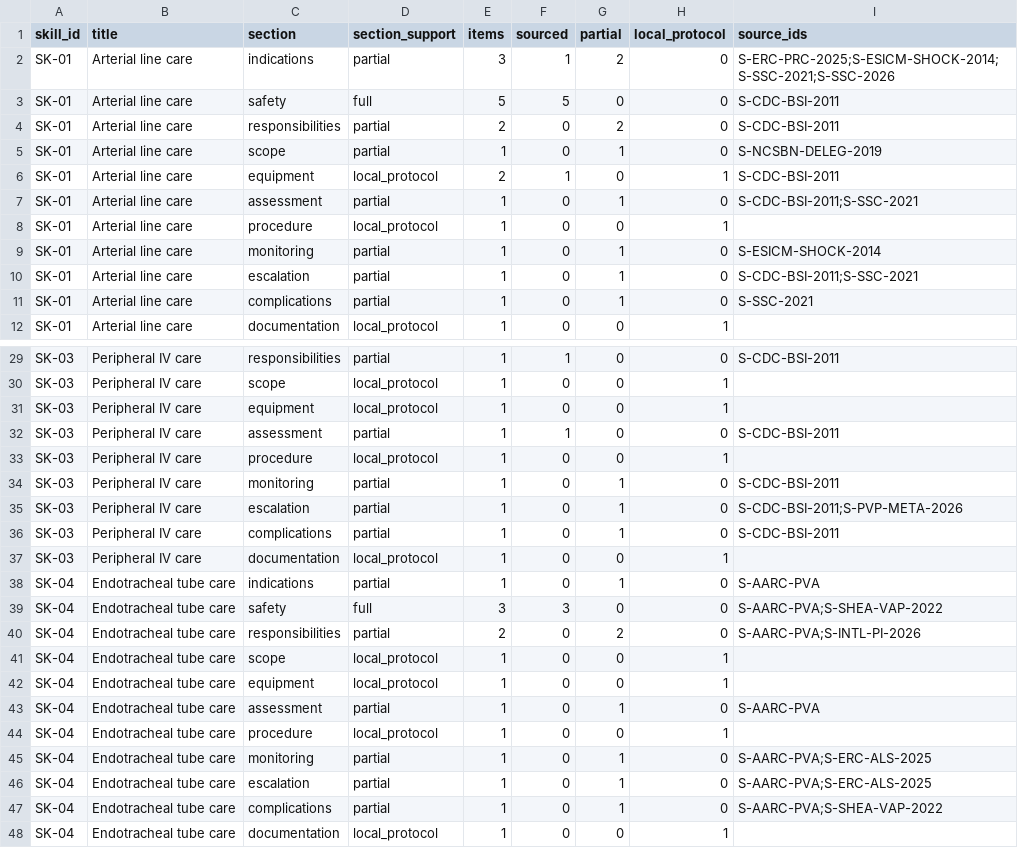
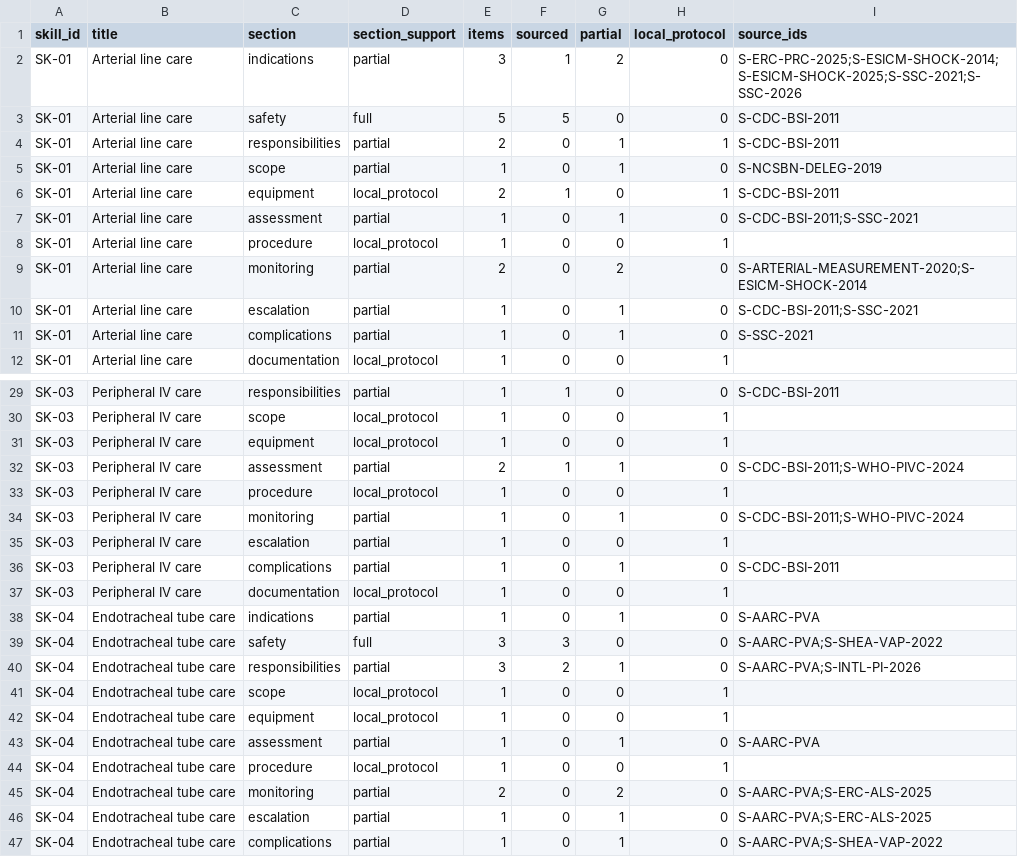
Before and after one commit to Awzy9/icu-nursing, a CSV file: content/drafts/skills/EVIDENCE_MATRIX.csv, drawn as a sheet; only a part is shown, gaps mark what is left out; the shorter side is filled out with more unchanged rows; the diff covers the shown part only.

```diff
--- a/content/drafts/skills/EVIDENCE_MATRIX.csv
+++ b/content/drafts/skills/EVIDENCE_MATRIX.csv
@@ -1,5 +1,5 @@
 skill_id,title,section,section_support,items,sourced,partial,local_protocol,source_ids
-SK-01,Arterial line care,indications,partial,3,1,2,0,S-ERC-PRC-2025;S-ESICM-SHOCK-2014;S-SSC-2021;S-SSC-2026
+SK-01,Arterial line care,indications,partial,3,1,2,0,S-ERC-PRC-2025;S-ESICM-SHOCK-2014;S-ESICM-SHOCK-2025;S-SSC-2021;S-SSC-2026
 SK-01,Arterial line care,safety,full,5,5,0,0,S-CDC-BSI-2011
-SK-01,Arterial line care,responsibilities,partial,2,0,2,0,S-CDC-BSI-2011
+SK-01,Arterial line care,responsibilities,partial,2,0,1,1,S-CDC-BSI-2011
 SK-01,Arterial line care,scope,partial,1,0,1,0,S-NCSBN-DELEG-2019
@@ -8,3 +8,3 @@ SK-01,Arterial line care,assessment,partial,1,0,1,0,S-CDC-BSI-2011;S-SSC-2021
 SK-01,Arterial line care,procedure,local_protocol,1,0,0,1,
-SK-01,Arterial line care,monitoring,partial,1,0,1,0,S-ESICM-SHOCK-2014
+SK-01,Arterial line care,monitoring,partial,2,0,2,0,S-ARTERIAL-MEASUREMENT-2020;S-ESICM-SHOCK-2014
 SK-01,Arterial line care,escalation,partial,1,0,1,0,S-CDC-BSI-2011;S-SSC-2021
@@ -31,6 +31,6 @@ SK-03,Peripheral IV care,scope,local_protocol,1,0,0,1,
 SK-03,Peripheral IV care,equipment,local_protocol,1,0,0,1,
-SK-03,Peripheral IV care,assessment,partial,1,1,0,0,S-CDC-BSI-2011
+SK-03,Peripheral IV care,assessment,partial,2,1,1,0,S-CDC-BSI-2011;S-WHO-PIVC-2024
 SK-03,Peripheral IV care,procedure,local_protocol,1,0,0,1,
-SK-03,Peripheral IV care,monitoring,partial,1,0,1,0,S-CDC-BSI-2011
-SK-03,Peripheral IV care,escalation,partial,1,0,1,0,S-CDC-BSI-2011;S-PVP-META-2026
+SK-03,Peripheral IV care,monitoring,partial,1,0,1,0,S-CDC-BSI-2011;S-WHO-PIVC-2024
+SK-03,Peripheral IV care,escalation,partial,1,0,0,1,
 SK-03,Peripheral IV care,complications,partial,1,0,1,0,S-CDC-BSI-2011
@@ -39,3 +39,3 @@ SK-04,Endotracheal tube care,indications,partial,1,0,1,0,S-AARC-PVA
 SK-04,Endotracheal tube care,safety,full,3,3,0,0,S-AARC-PVA;S-SHEA-VAP-2022
-SK-04,Endotracheal tube care,responsibilities,partial,2,0,2,0,S-AARC-PVA;S-INTL-PI-2026
+SK-04,Endotracheal tube care,responsibilities,partial,3,2,1,0,S-AARC-PVA;S-INTL-PI-2026
 SK-04,Endotracheal tube care,scope,local_protocol,1,0,0,1,
@@ -44,3 +44,3 @@ SK-04,Endotracheal tube care,assessment,partial,1,0,1,0,S-AARC-PVA
 SK-04,Endotracheal tube care,procedure,local_protocol,1,0,0,1,
-SK-04,Endotracheal tube care,monitoring,partial,1,0,1,0,S-AARC-PVA;S-ERC-ALS-2025
+SK-04,Endotracheal tube care,monitoring,partial,2,0,2,0,S-AARC-PVA;S-ERC-ALS-2025
 SK-04,Endotracheal tube care,escalation,partial,1,0,1,0,S-AARC-PVA;S-ERC-ALS-2025
```
Also changed, not shown: 13 edited cells elsewhere in this file, content/drafts/skills/SKILL_SUMMARY.csv, sources/source_register.csv, 9 other files.
